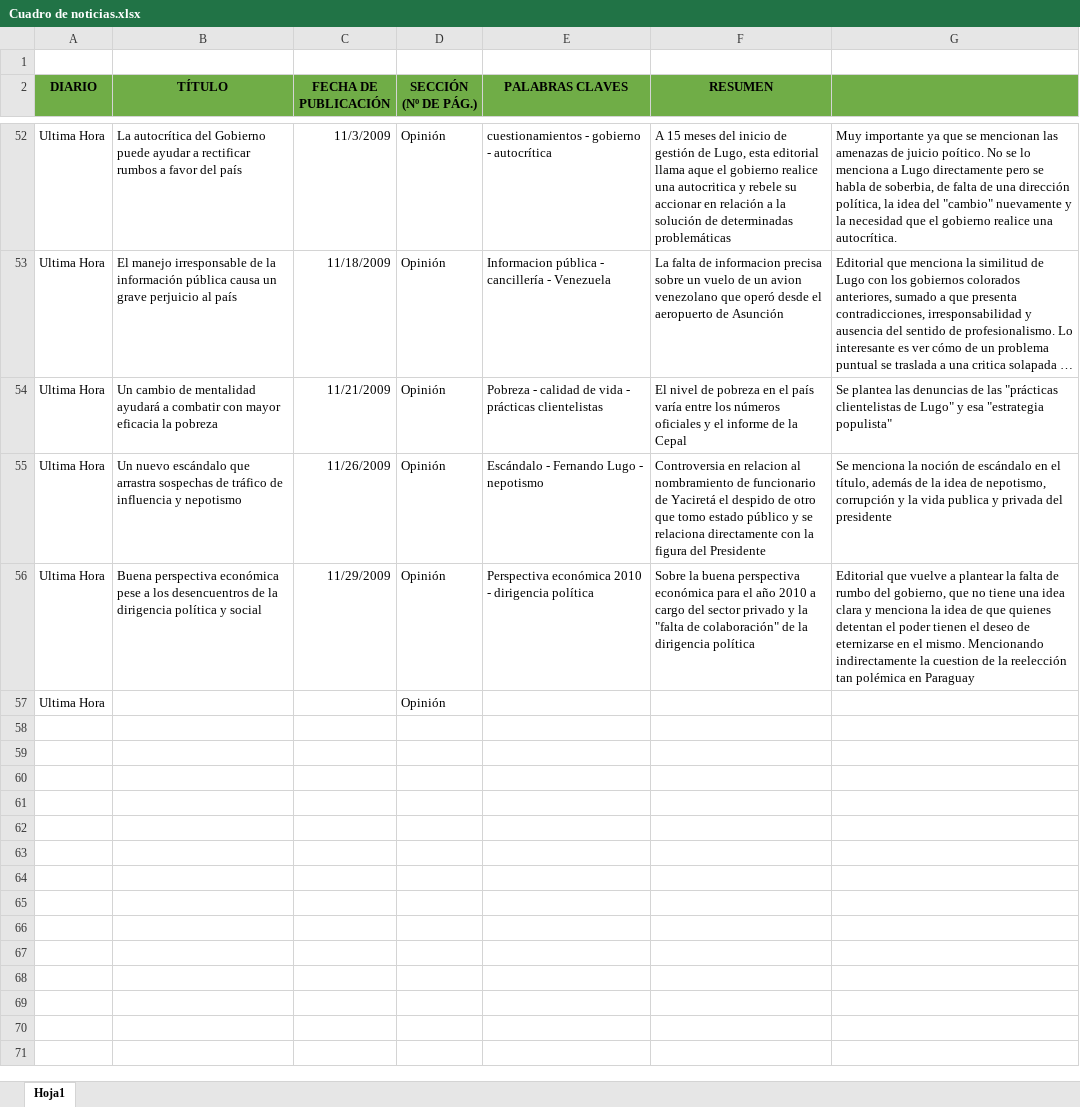
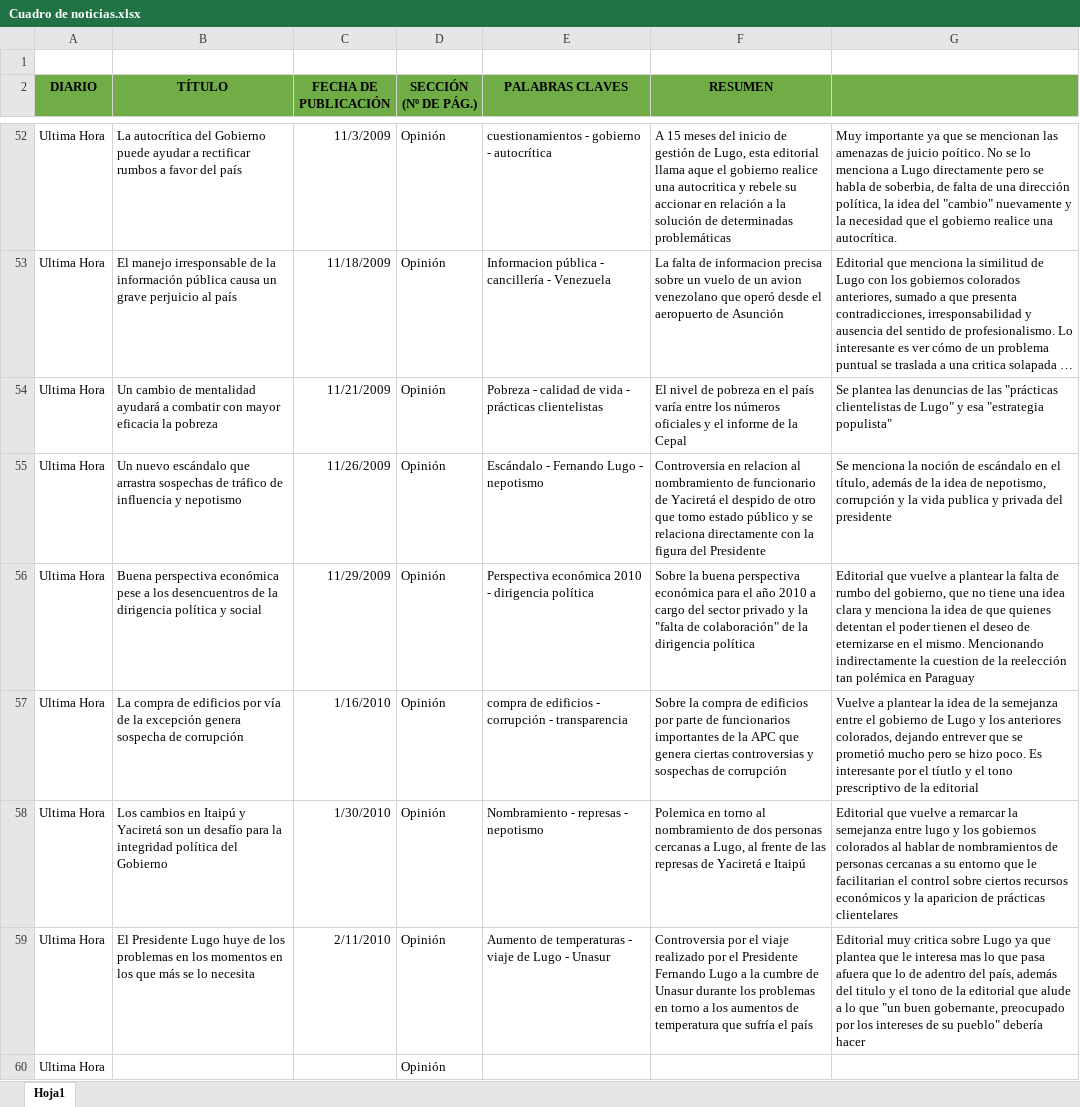
Before and after one commit to RocioRibero/Tesis, an Excel workbook: Cuadro de noticias.xlsx, sheet Hoja1, drawn as a sheet; only a part is shown, gaps mark what is left out; long unchanged cells end in …; values as stored, in another font and other column widths than the file's, no borders; the diff names each change by its address in the sheet, - before the commit and + after, or states it on an @@ line.

Commit message:
cambios

```diff
--- a/Cuadro de noticias.xlsx (sheet Hoja1)
+++ b/Cuadro de noticias.xlsx (sheet Hoja1)
+row 57: Ultima Hora | La compra de edificios por vía de la excepción genera sospecha de corrupción | 1/16/2010 | Opinión | compra de edificios - corrupción - transparencia | Sobre la compra de edificios por parte de funcionarios importantes de la APC que genera ciertas controversias y sospechas de corrupción | Vuelve a plantear la idea de la semejanza entre el gobierno de Lugo y los anteriores colorados, dejando entrever que se prometió mucho pero se hizo poco. Es interesante por el tíutlo y el tono prescriptivo de la editorial
+row 58: Ultima Hora | Los cambios en Itaipú y Yaciretá son un desafío para la integridad política del Gobierno | 1/30/2010 | Opinión | Nombramiento - represas - nepotismo | Polemica en torno al nombramiento de dos personas cercanas a Lugo, al frente de las represas de Yaciretá e Itaipú | Editorial que vuelve a remarcar la semejanza entre lugo y los gobiernos colorados al hablar de nombramientos de personas cercanas a su entorno que le facilitarian el control sobre ciertos recursos económicos y la aparicion de prácticas clientelares
+row 59: Ultima Hora | El Presidente Lugo huye de los problemas en los momentos en los que más se lo necesita | 2/11/2010 | Opinión | Aumento de temperaturas - viaje de Lugo - Unasur | Controversia por el viaje realizado por el Presidente Fernando Lugo a la cumbre de Unasur durante los problemas en torno a los aumentos de temperatura que sufría el país | Editorial muy critica sobre Lugo ya que plantea que le interesa mas lo que pasa afuera que lo de adentro del país, además del titulo y el tono de la editorial que alude a lo que "un buen gobernante, preocupado por los intereses de su pueblo" debería hacer
```
Also changed, not shown: 1 other file.
